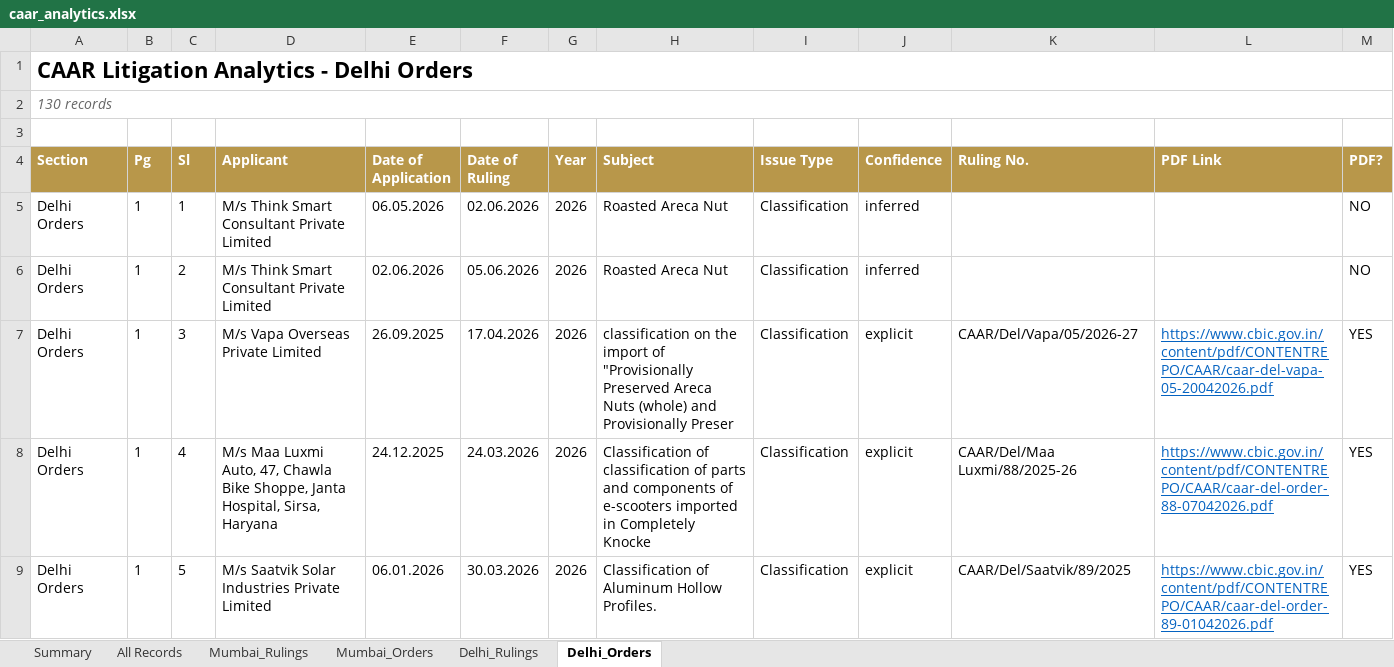
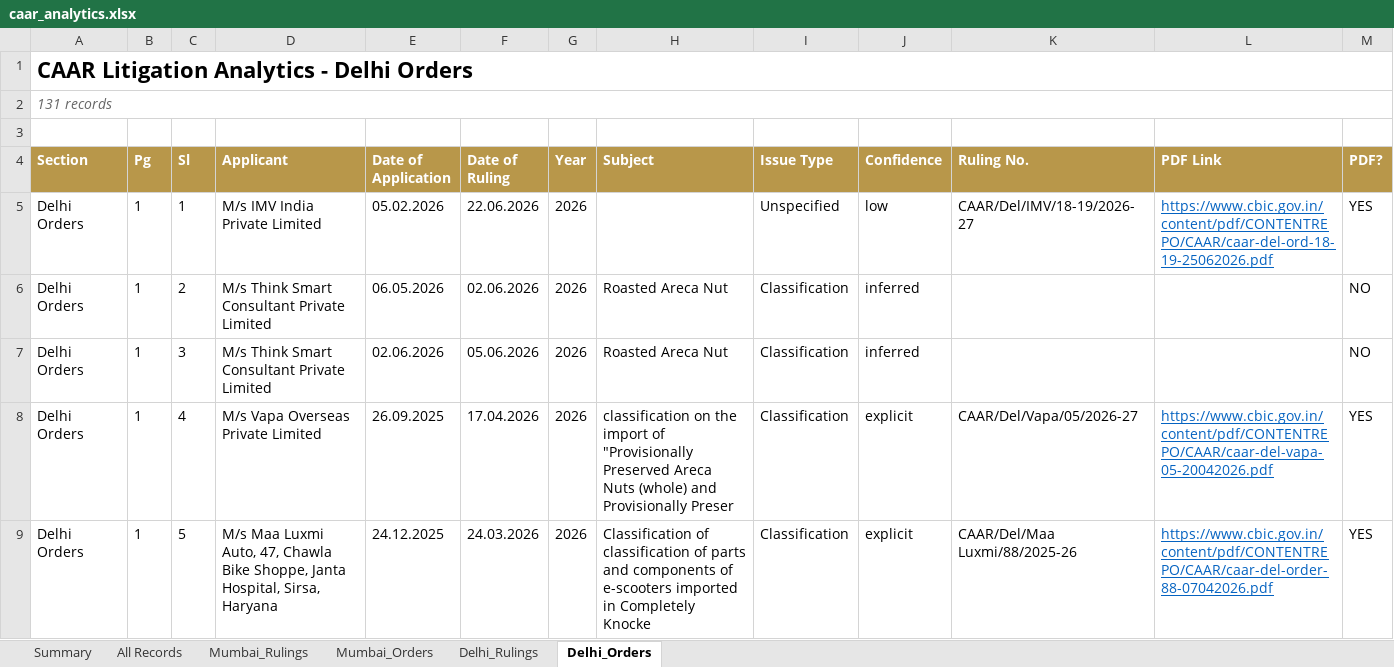
Before and after one commit to sanjeevnair75/sanjeevnair75.github.io, an Excel workbook: data/caar/caar_analytics.xlsx, sheet Delhi_Orders, drawn as a sheet; only a part is shown; values as stored, in another font and other column widths than the file's, no borders; the diff covers the shown part only; the diff names each change by its address in the sheet, - before the commit and + after, or states it on an @@ line.

Commit message:
CAAR weekly refresh: 2026-06-27

```diff
--- a/data/caar/caar_analytics.xlsx (sheet Delhi_Orders)
+++ b/data/caar/caar_analytics.xlsx (sheet Delhi_Orders)
-A2 (Section): 130 records
+A2 (Section): 131 records
-D5 (Applicant): M/s Think Smart Consultant Private Limited
+D5 (Applicant): M/s IMV India Private Limited
-E5 (Date of Application): 06.05.2026
+E5 (Date of Application): 05.02.2026
-F5 (Date of Ruling): 02.06.2026
+F5 (Date of Ruling): 22.06.2026
-H5 (Subject): Roasted Areca Nut
+H5 (Subject): (empty)
-I5 (Issue Type): Classification
+I5 (Issue Type): Unspecified
-J5 (Confidence): inferred
+J5 (Confidence): low
-K5 (Ruling No.): (empty)
+K5 (Ruling No.): CAAR/Del/IMV/18-19/2026-27
-L5 (PDF Link): (empty)
+L5 (PDF Link): https://www.cbic.gov.in/content/pdf/CONTENTREPO/CAAR/caar-del-ord-18-19-25062026.pdf
-M5 (PDF?): NO
+M5 (PDF?): YES
-E6 (Date of Application): 02.06.2026
+E6 (Date of Application): 06.05.2026
-F6 (Date of Ruling): 05.06.2026
+F6 (Date of Ruling): 02.06.2026
-D7 (Applicant): M/s Vapa Overseas Private Limited
+D7 (Applicant): M/s Think Smart Consultant Private Limited
-E7 (Date of Application): 26.09.2025
+E7 (Date of Application): 02.06.2026
-F7 (Date of Ruling): 17.04.2026
+F7 (Date of Ruling): 05.06.2026
-H7 (Subject): classification on the import of "Provisionally Preserved Areca Nuts (whole) and Provisionally Preser
+H7 (Subject): Roasted Areca Nut
-J7 (Confidence): explicit
+J7 (Confidence): inferred
-K7 (Ruling No.): CAAR/Del/Vapa/05/2026-27
+K7 (Ruling No.): (empty)
-L7 (PDF Link): https://www.cbic.gov.in/content/pdf/CONTENTREPO/CAAR/caar-del-vapa-05-20042026.pdf
+L7 (PDF Link): (empty)
-M7 (PDF?): YES
+M7 (PDF?): NO
-D8 (Applicant): M/s Maa Luxmi Auto, 47, Chawla Bike Shoppe, Janta Hospital, Sirsa, Haryana
+D8 (Applicant): M/s Vapa Overseas Private Limited
-E8 (Date of Application): 24.12.2025
+E8 (Date of Application): 26.09.2025
-F8 (Date of Ruling): 24.03.2026
+F8 (Date of Ruling): 17.04.2026
-H8 (Subject): Classification of classification of parts and components of e-scooters imported in Completely Knocke
+H8 (Subject): classification on the import of "Provisionally Preserved Areca Nuts (whole) and Provisionally Preser
-K8 (Ruling No.): CAAR/Del/Maa Luxmi/88/2025-26
+K8 (Ruling No.): CAAR/Del/Vapa/05/2026-27
-L8 (PDF Link): https://www.cbic.gov.in/content/pdf/CONTENTREPO/CAAR/caar-del-order-88-07042026.pdf
+L8 (PDF Link): https://www.cbic.gov.in/content/pdf/CONTENTREPO/CAAR/caar-del-vapa-05-20042026.pdf
-D9 (Applicant): M/s Saatvik Solar Industries Private Limited
+D9 (Applicant): M/s Maa Luxmi Auto, 47, Chawla Bike Shoppe, Janta Hospital, Sirsa, Haryana
-E9 (Date of Application): 06.01.2026
+E9 (Date of Application): 24.12.2025
-F9 (Date of Ruling): 30.03.2026
+F9 (Date of Ruling): 24.03.2026
-H9 (Subject): Classification of Aluminum Hollow Profiles.
+H9 (Subject): Classification of classification of parts and components of e-scooters imported in Completely Knocke
-K9 (Ruling No.): CAAR/Del/Saatvik/89/2025
+K9 (Ruling No.): CAAR/Del/Maa Luxmi/88/2025-26
-L9 (PDF Link): https://www.cbic.gov.in/content/pdf/CONTENTREPO/CAAR/caar-del-order-89-01042026.pdf
+L9 (PDF Link): https://www.cbic.gov.in/content/pdf/CONTENTREPO/CAAR/caar-del-order-88-07042026.pdf
```
Also changed, not shown: 1 added row and 557 edited cells elsewhere in this sheet, sheet All Records, sheet Mumbai_Rulings, sheet Delhi_Rulings, sheet Summary, 12 other files.
